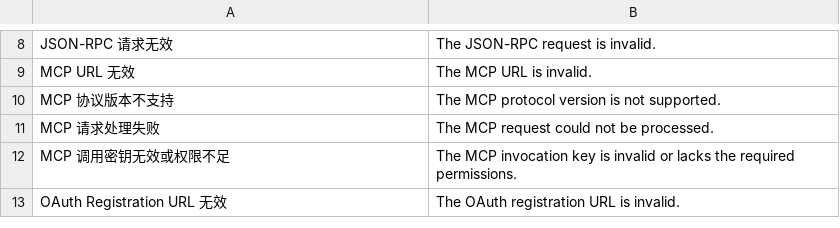
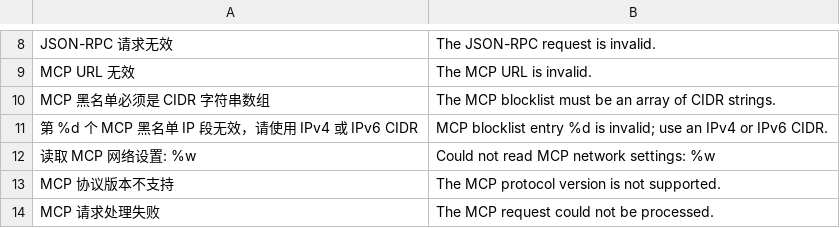
Before and after one commit to chaitin/MonkeyCode, a TSV file: monkeyai/backend/internal/web/internal/i18n/details.tsv, drawn as a sheet; only a part is shown, gaps mark what is left out; the shorter side is filled out with more unchanged rows; the diff names each change by its address in the sheet, - before the commit and + after, or states it on an @@ line.

```diff
--- a/monkeyai/backend/internal/web/internal/i18n/details.tsv
+++ b/monkeyai/backend/internal/web/internal/i18n/details.tsv
+row 10: MCP 黑名单必须是 CIDR 字符串数组 | The MCP blocklist must be an array of CIDR strings.
+row 11: 第 %d 个 MCP 黑名单 IP 段无效，请使用 IPv4 或 IPv6 CIDR | MCP blocklist entry %d is invalid; use an IPv4 or IPv6 CIDR.
+row 12: 读取 MCP 网络设置: %w | Could not read MCP network settings: %w
```
Also changed, not shown: 32 other files.
